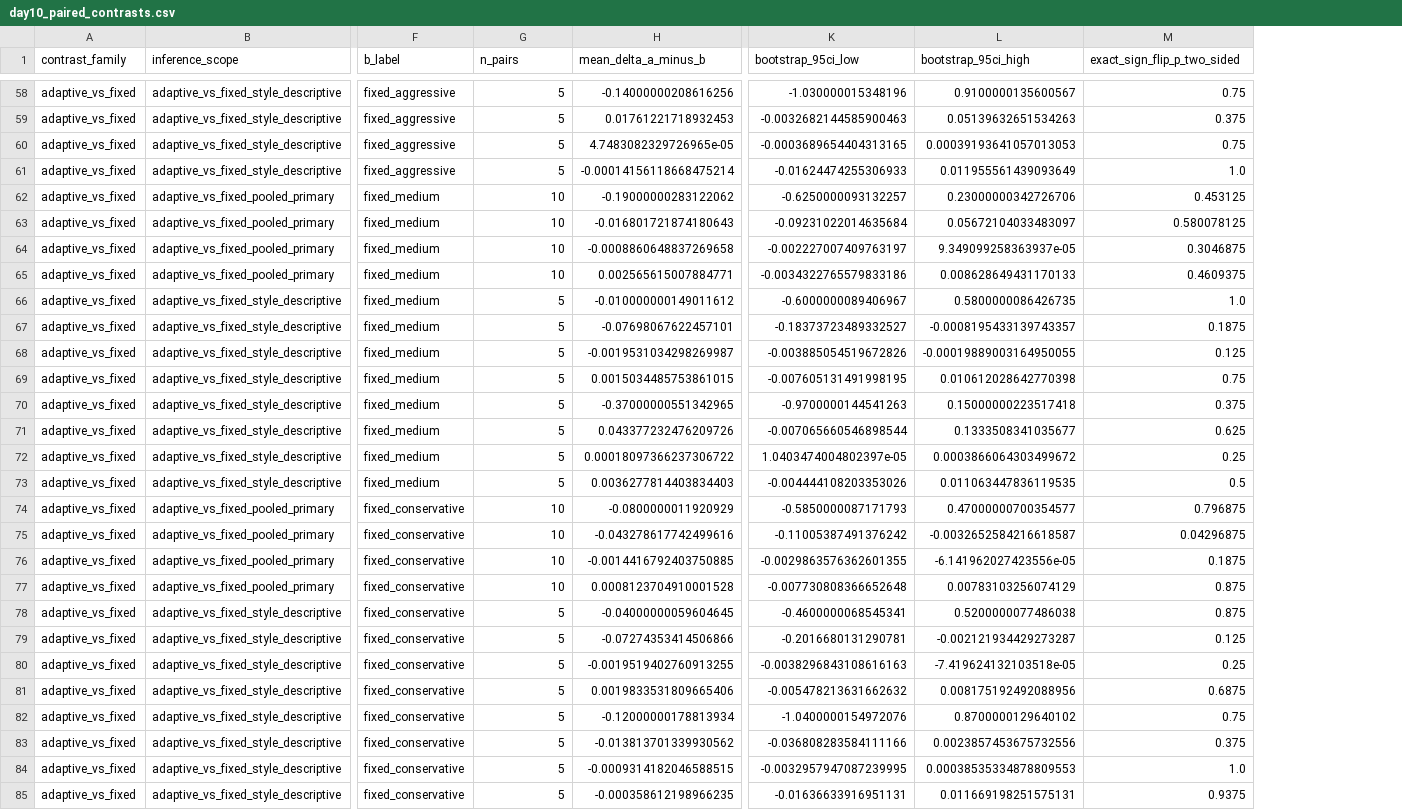
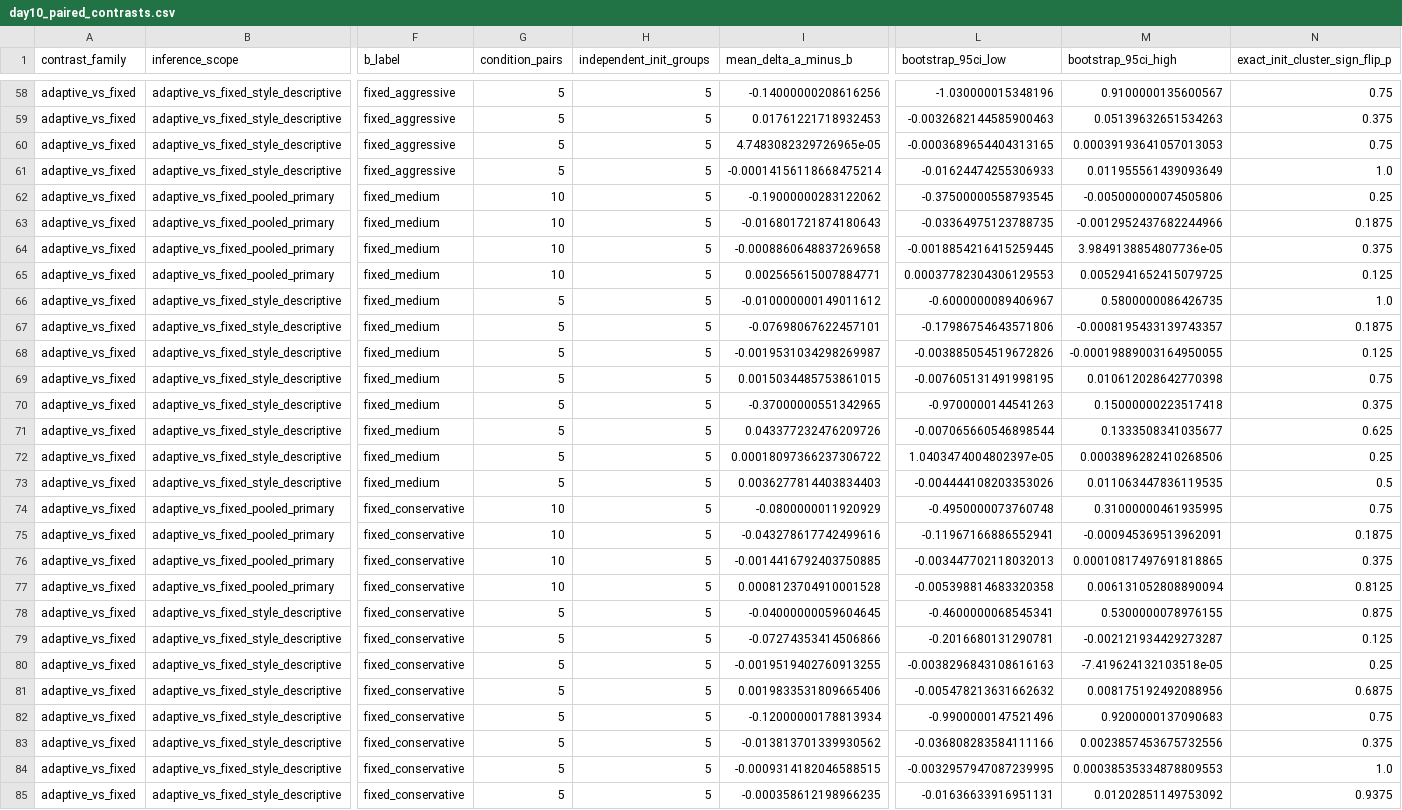
Before and after one commit to ChrisXiejq/Research-Project-IMLS, a CSV file: docs/paper/generated/day10/analysis/day10_paired_contrasts.csv, drawn as a sheet; only a part is shown, gaps mark what is left out; addresses are those after the commit; the diff covers the shown part only; the diff names each change by its address in the sheet, - before the commit and + after, or states it on an @@ line.

```diff
--- a/docs/paper/generated/day10/analysis/day10_paired_contrasts.csv
+++ b/docs/paper/generated/day10/analysis/day10_paired_contrasts.csv
+column H (independent_init_groups), rows 58-85: all 5
-G1: n_pairs
+G1: condition_pairs
-N1: exact_sign_flip_p_two_sided
+N1: exact_init_cluster_sign_flip_p
-L62 (bootstrap_95ci_low): -0.6250000093132257
+L62 (bootstrap_95ci_low): -0.37500000558793545
-M62 (bootstrap_95ci_high): 0.23000000342726706
+M62 (bootstrap_95ci_high): -0.005000000074505806
-N62 (exact_init_cluster_sign_flip_p): 0.453125
+N62 (exact_init_cluster_sign_flip_p): 0.25
-L63 (bootstrap_95ci_low): -0.09231022014635684
+L63 (bootstrap_95ci_low): -0.03364975123788735
-M63 (bootstrap_95ci_high): 0.05672104033483097
+M63 (bootstrap_95ci_high): -0.0012952437682244966
-N63 (exact_init_cluster_sign_flip_p): 0.580078125
+N63 (exact_init_cluster_sign_flip_p): 0.1875
-L64 (bootstrap_95ci_low): -0.002227007409763197
+L64 (bootstrap_95ci_low): -0.0018854216415259445
-M64 (bootstrap_95ci_high): 9.349099258363937e-05
+M64 (bootstrap_95ci_high): 3.9849138854807736e-05
-N64 (exact_init_cluster_sign_flip_p): 0.3046875
+N64 (exact_init_cluster_sign_flip_p): 0.375
-L65 (bootstrap_95ci_low): -0.0034322765579833186
+L65 (bootstrap_95ci_low): 0.00037782304306129553
-M65 (bootstrap_95ci_high): 0.008628649431170133
+M65 (bootstrap_95ci_high): 0.0052941652415079725
-N65 (exact_init_cluster_sign_flip_p): 0.4609375
+N65 (exact_init_cluster_sign_flip_p): 0.125
-L67 (bootstrap_95ci_low): -0.18373723489332527
+L67 (bootstrap_95ci_low): -0.17986754643571806
-M72 (bootstrap_95ci_high): 0.0003866064303499672
+M72 (bootstrap_95ci_high): 0.0003896282410268506
-L74 (bootstrap_95ci_low): -0.5850000087171793
+L74 (bootstrap_95ci_low): -0.4950000073760748
-M74 (bootstrap_95ci_high): 0.47000000700354577
+M74 (bootstrap_95ci_high): 0.31000000461935995
-N74 (exact_init_cluster_sign_flip_p): 0.796875
+N74 (exact_init_cluster_sign_flip_p): 0.75
-L75 (bootstrap_95ci_low): -0.11005387491376242
+L75 (bootstrap_95ci_low): -0.11967166886552941
-M75 (bootstrap_95ci_high): -0.0032652584216618587
+M75 (bootstrap_95ci_high): -0.000945369513962091
-N75 (exact_init_cluster_sign_flip_p): 0.04296875
+N75 (exact_init_cluster_sign_flip_p): 0.1875
-L76 (bootstrap_95ci_low): -0.0029863576362601355
+L76 (bootstrap_95ci_low): -0.003447702118032013
-M76 (bootstrap_95ci_high): -6.141962027423556e-05
+M76 (bootstrap_95ci_high): 0.00010817497691818865
-N76 (exact_init_cluster_sign_flip_p): 0.1875
+N76 (exact_init_cluster_sign_flip_p): 0.375
-L77 (bootstrap_95ci_low): -0.007730808366652648
+L77 (bootstrap_95ci_low): -0.005398814683320358
-M77 (bootstrap_95ci_high): 0.00783103256074129
+M77 (bootstrap_95ci_high): 0.006131052808890094
-N77 (exact_init_cluster_sign_flip_p): 0.875
+N77 (exact_init_cluster_sign_flip_p): 0.8125
-M78 (bootstrap_95ci_high): 0.5200000077486038
+M78 (bootstrap_95ci_high): 0.5300000078976155
-L82 (bootstrap_95ci_low): -1.0400000154972076
+L82 (bootstrap_95ci_low): -0.9900000147521496
-M82 (bootstrap_95ci_high): 0.8700000129640102
+M82 (bootstrap_95ci_high): 0.9200000137090683
-M85 (bootstrap_95ci_high): 0.011669198251575131
+M85 (bootstrap_95ci_high): 0.01202851149753092
```
Also changed, not shown: 159 edited cells elsewhere in this file, 21 other files.
